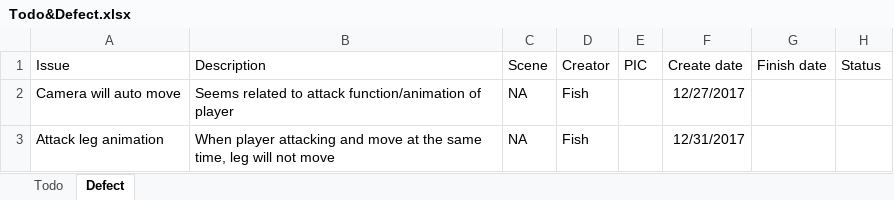
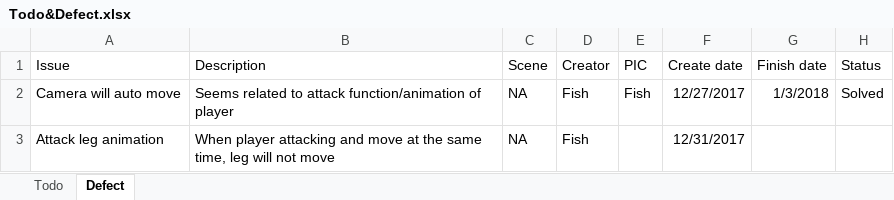
Before and after one commit to TeamNull/null, an Excel workbook: Todo&Defect.xlsx, sheet Defect, drawn as a sheet; values as stored, in another font and other column widths than the file's, no borders; the diff names each change by its address in the sheet, - before the commit and + after, or states it on an @@ line.

```diff
--- a/Todo&Defect.xlsx (sheet Defect)
+++ b/Todo&Defect.xlsx (sheet Defect)
-E2 (PIC): (empty)
+E2 (PIC): Fish
-G2 (Finish date): (empty)
+G2 (Finish date): 1/3/2018
-H2 (Status): (empty)
+H2 (Status): Solved
```
Also changed, not shown: sheet Todo, 20 other files.
